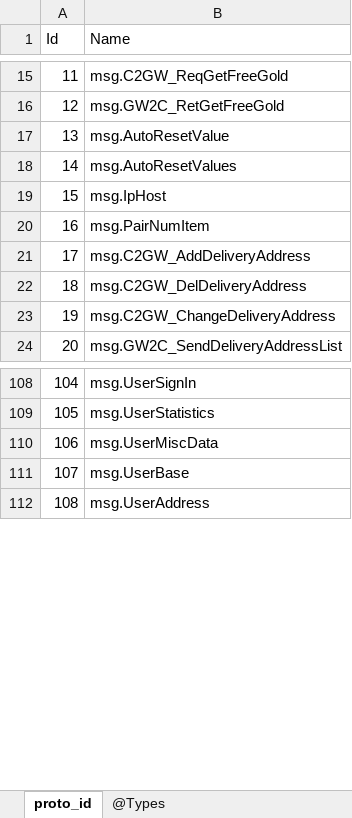
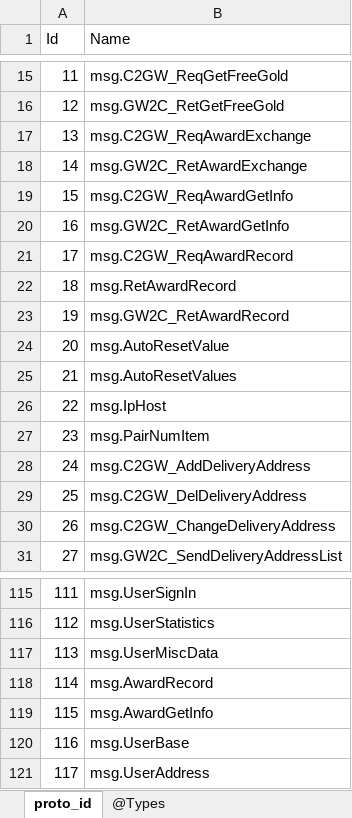
Before and after one commit to gaozhengshuang/texaspoker, an Excel workbook: docs/excel/proto_index.xlsx, sheet proto_id, drawn as a sheet; only a part is shown, gaps mark what is left out; values as stored, in another font and other column widths than the file's, no borders; addresses are those after the commit; the diff names each change by its address in the sheet, - before the commit and + after, or states it on an @@ line.

```diff
--- a/docs/excel/proto_index.xlsx (sheet proto_id)
+++ b/docs/excel/proto_index.xlsx (sheet proto_id)
+row 17: 13 | msg.C2GW_ReqAwardExchange
+row 18: 14 | msg.GW2C_RetAwardExchange
+row 19: 15 | msg.C2GW_ReqAwardGetInfo
+row 20: 16 | msg.GW2C_RetAwardGetInfo
+row 21: 17 | msg.C2GW_ReqAwardRecord
+row 22: 18 | msg.RetAwardRecord
+row 23: 19 | msg.GW2C_RetAwardRecord
@@ column A (Id) renumbered from row 24 down @@
+row 118: 114 | msg.AwardRecord
+row 119: 115 | msg.AwardGetInfo
```
Also changed, not shown: 5 other files.
